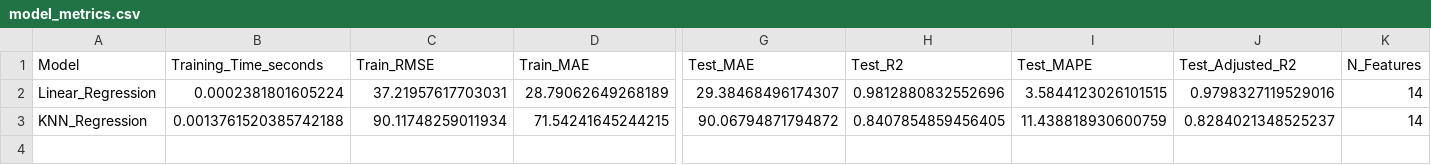
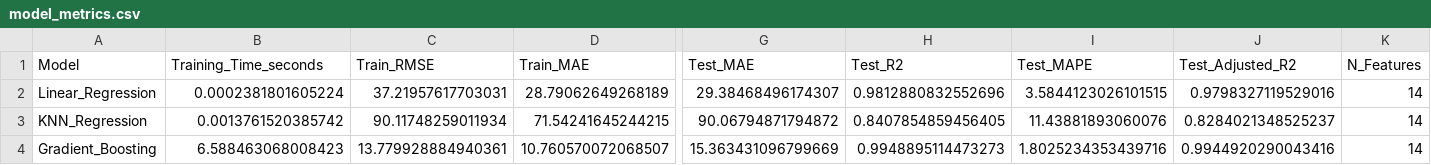
Before and after one commit to soniamatei/Master-DataMining, a CSV file: results/model_metrics.csv, drawn as a sheet; only a part is shown, gaps mark what is left out; rows hold the shown columns only; the diff names each change by its address in the sheet, - before the commit and + after, or states it on an @@ line.

Commit message:
add grad boost regression model

```diff
--- a/results/model_metrics.csv
+++ b/results/model_metrics.csv
-B3 (Training_Time_seconds): 0.0013761520385742188
+B3 (Training_Time_seconds): 0.0013761520385742
-I3 (Test_MAPE): 11.438818930600759
+I3 (Test_MAPE): 11.43881893060076
+row 4: Gradient_Boosting | 6.588463068008423 | 13.779928884940361 | 10.760570072068507 | 15.363431096799669 | 0.9948895114473273 | 1.8025234353439716 | 0.9944920290043416 | 14
```
Also changed, not shown: 7 other files.
